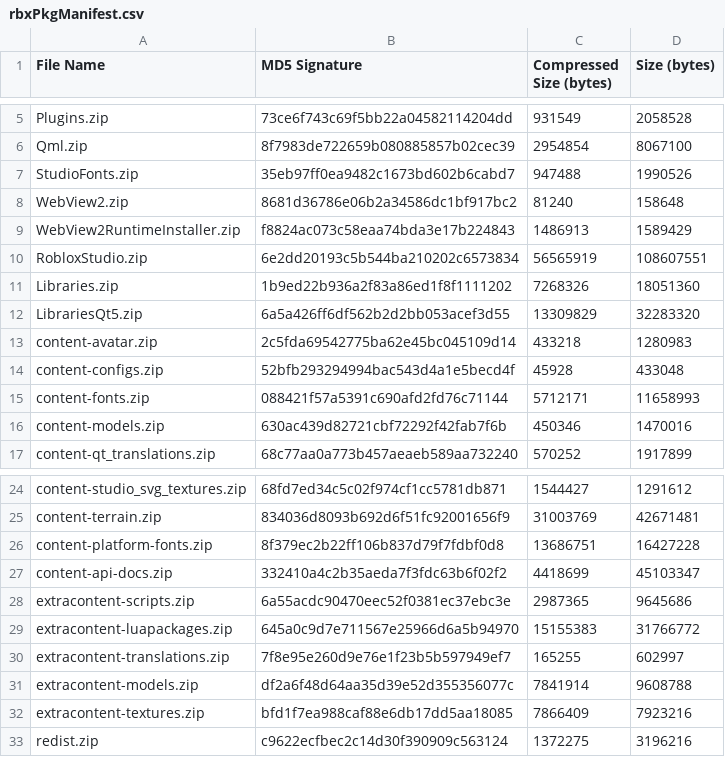
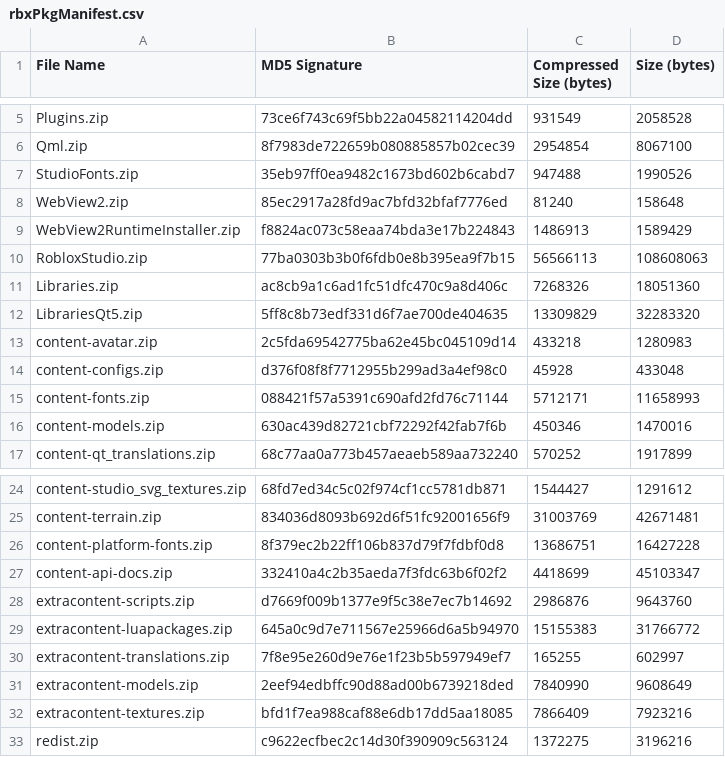
Before and after one commit to regginator/Roblox-Client-Tracker, a CSV file: rbxPkgManifest.csv, drawn as a sheet; only a part is shown, gaps mark what is left out.

```diff
--- a/rbxPkgManifest.csv
+++ b/rbxPkgManifest.csv
@@ -7,9 +7,9 @@ Qml.zip,8f7983de722659b080885857b02cec39,2954854,8067100
 StudioFonts.zip,35eb97ff0ea9482c1673bd602b6cabd7,947488,1990526
-WebView2.zip,8681d36786e06b2a34586dc1bf917bc2,81240,158648
+WebView2.zip,85ec2917a28fd9ac7bfd32bfaf7776ed,81240,158648
 WebView2RuntimeInstaller.zip,f8824ac073c58eaa74bda3e17b224843,1486913,1589429
-RobloxStudio.zip,6e2dd20193c5b544ba210202c6573834,56565919,108607551
-Libraries.zip,1b9ed22b936a2f83a86ed1f8f1111202,7268326,18051360
-LibrariesQt5.zip,6a5a426ff6df562b2d2bb053acef3d55,13309829,32283320
+RobloxStudio.zip,77ba0303b3b0f6fdb0e8b395ea9f7b15,56566113,108608063
+Libraries.zip,ac8cb9a1c6ad1fc51dfc470c9a8d406c,7268326,18051360
+LibrariesQt5.zip,5ff8c8b73edf331d6f7ae700de404635,13309829,32283320
 content-avatar.zip,2c5fda69542775ba62e45bc045109d14,433218,1280983
-content-configs.zip,52bfb293294994bac543d4a1e5becd4f,45928,433048
+content-configs.zip,d376f08f8f7712955b299ad3a4ef98c0,45928,433048
 content-fonts.zip,088421f57a5391c690afd2fd76c71144,5712171,11658993
@@ -27,6 +27,6 @@ content-platform-fonts.zip,8f379ec2b22ff106b837d79f7fdbf0d8,13686751,16427228
 content-api-docs.zip,332410a4c2b35aeda7f3fdc63b6f02f2,4418699,45103347
-extracontent-scripts.zip,6a55acdc90470eec52f0381ec37ebc3e,2987365,9645686
+extracontent-scripts.zip,d7669f009b1377e9f5c38e7ec7b14692,2986876,9643760
 extracontent-luapackages.zip,645a0c9d7e711567e25966d6a5b94970,15155383,31766772
 extracontent-translations.zip,7f8e95e260d9e76e1f23b5b597949ef7,165255,602997
-extracontent-models.zip,df2a6f48d64aa35d39e52d355356077c,7841914,9608788
+extracontent-models.zip,2eef94edbffc90d88ad00b6739218ded,7840990,9608649
 extracontent-textures.zip,bfd1f7ea988caf88e6db17dd5aa18085,7866409,7923216
```
Also changed, not shown: 10 other files.
